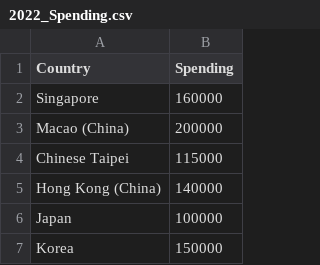
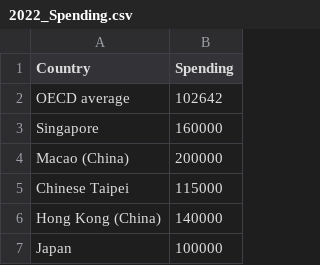
Before and after one commit to riyamhatre/The_Impact_of_COVID_On_Education, a CSV file: data/2022_Spending.csv, drawn as a sheet; only a part is shown; the shorter side is filled out with more unchanged rows.

```diff
--- a/data/2022_Spending.csv
+++ b/data/2022_Spending.csv
@@ -1,2 +1,3 @@
 Country,Spending
+OECD average,102642
 Singapore,160000
```
Also changed, not shown: 1 other file.
